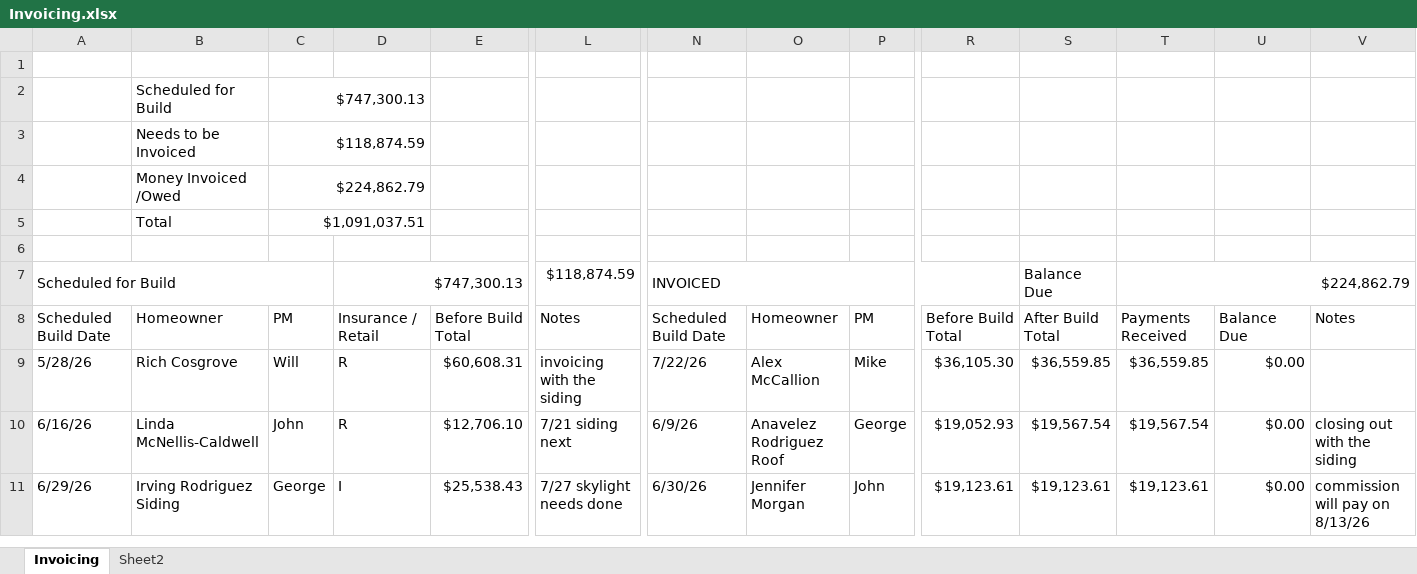
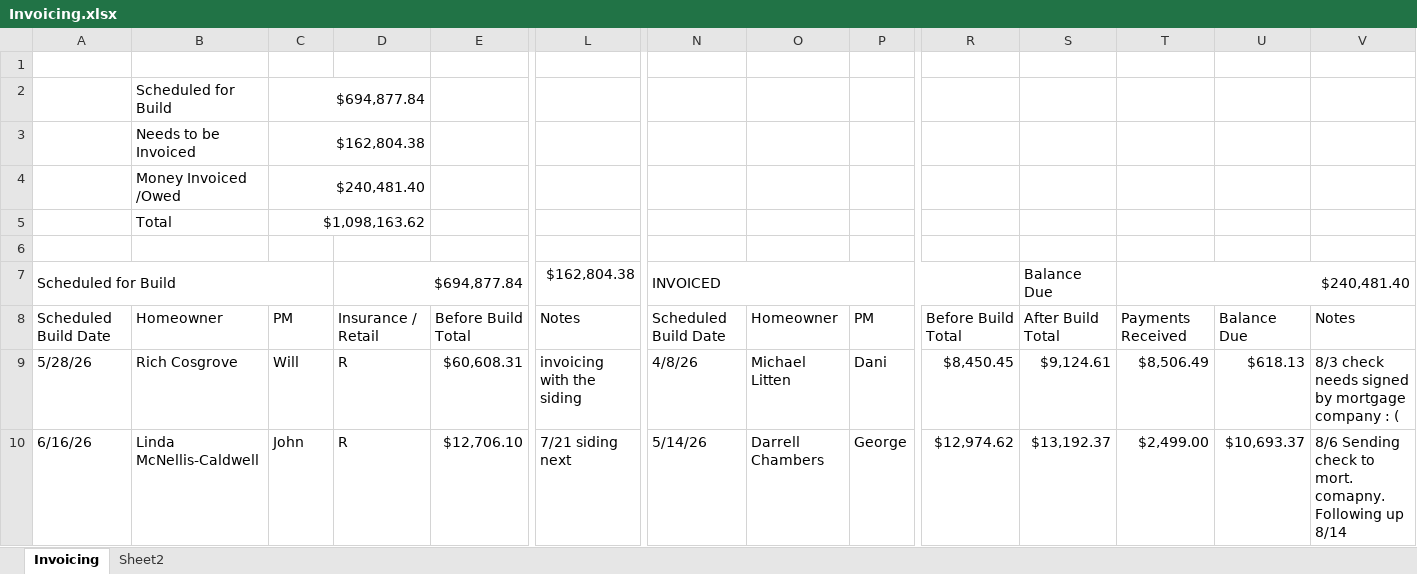
Before and after one commit to exteriorsplus/project-forecast-calculator, an Excel workbook: public/Invoicing.xlsx, sheet Invoicing, drawn as a sheet; only a part is shown, gaps mark what is left out; values as stored, in another font and other column widths than the file's, no cell formats; charts and pictures not drawn; removed rows and columns are numbered as before the commit, all else as after; rows hold the shown columns only; the diff covers the shown part only; the diff names each change by its address in the sheet, - before the commit and + after, or states it on an @@ line.

```diff
--- a/public/Invoicing.xlsx (sheet Invoicing)
+++ b/public/Invoicing.xlsx (sheet Invoicing)
-C2: $747,300.13
+C2: $694,877.84
-C3: $118,874.59
+C3: $162,804.38
-C4: $224,862.79
+C4: $240,481.40
-C5: $1,091,037.51
+C5: $1,098,163.62
-D7: $747,300.13
+D7: $694,877.84
-L7: $118,874.59
+L7: $162,804.38
-T7: $224,862.79
+T7: $240,481.40
-N9: 7/22/26
+N9: 4/8/26
-O9: Alex McCallion
+O9: Michael Litten
-P9: Mike
+P9: Dani
-R9: $36,105.30
+R9: $8,450.45
-S9: $36,559.85
+S9: $9,124.61
-T9: $36,559.85
+T9: $8,506.49
-U9: $0.00
+U9: $618.13
-V9: (empty)
+V9: 8/3 check needs signed by mortgage company : (
-N10: 6/9/26
+N10: 5/14/26
-O10: Anavelez Rodriguez Roof
+O10: Darrell Chambers
-R10: $19,052.93
+R10: $12,974.62
-S10: $19,567.54
+S10: $13,192.37
-T10: $19,567.54
+T10: $2,499.00
-U10: $0.00
+U10: $10,693.37
-V10: closing out with the siding
+V10: 8/6 Sending check to mort. comapny. Following up 8/14
-row 11: 6/29/26 | Irving Rodriguez Siding | George | I | $25,538.43 | 7/27 skylight needs done | 6/30/26 | Jennifer Morgan | John | $19,123.61 | $19,123.61 | $19,123.61 | $0.00 | commission will pay on 8/13/26
```
Also changed, not shown: 1 added row, 4 removed rows and 242 edited cells elsewhere in this sheet, cell formats, formulas that keep their value, public/Archive/pm-contract-data.xlsx, public/Archive/sales.xlsx, 2 other files.
